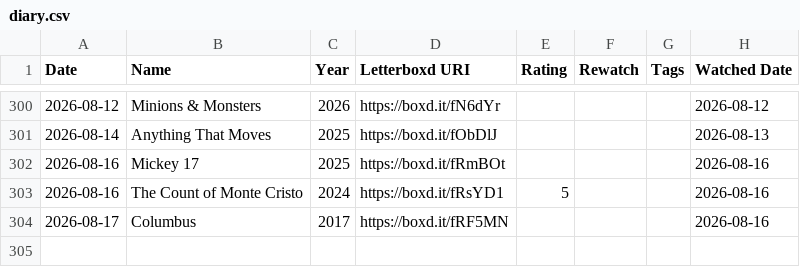
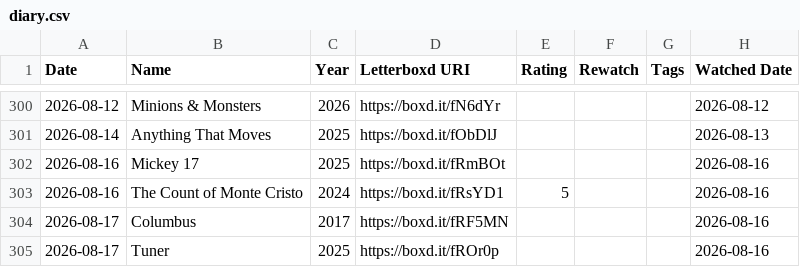
Before and after one commit to ShiiiivanshSingh/Ask-My-Watchlist-, a CSV file: data/diary.csv, drawn as a sheet; only a part is shown, gaps mark what is left out; the diff names each change by its address in the sheet, - before the commit and + after, or states it on an @@ line.

```diff
--- a/data/diary.csv
+++ b/data/diary.csv
+row 305: 2026-08-17 | Tuner | 2025 | https://boxd.it/fROr0p |  |  |  | 2026-08-16
```
Also changed, not shown: data/likes/films.csv, data/lists/my-top-20-ranked.csv, 6 other files.
